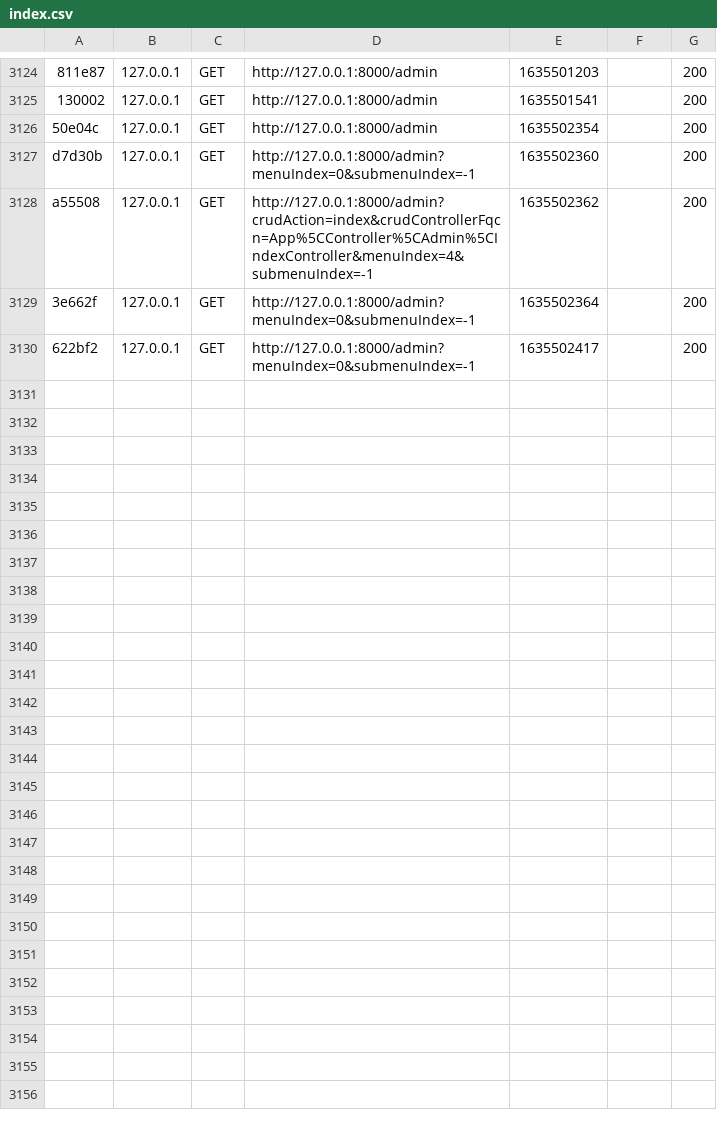
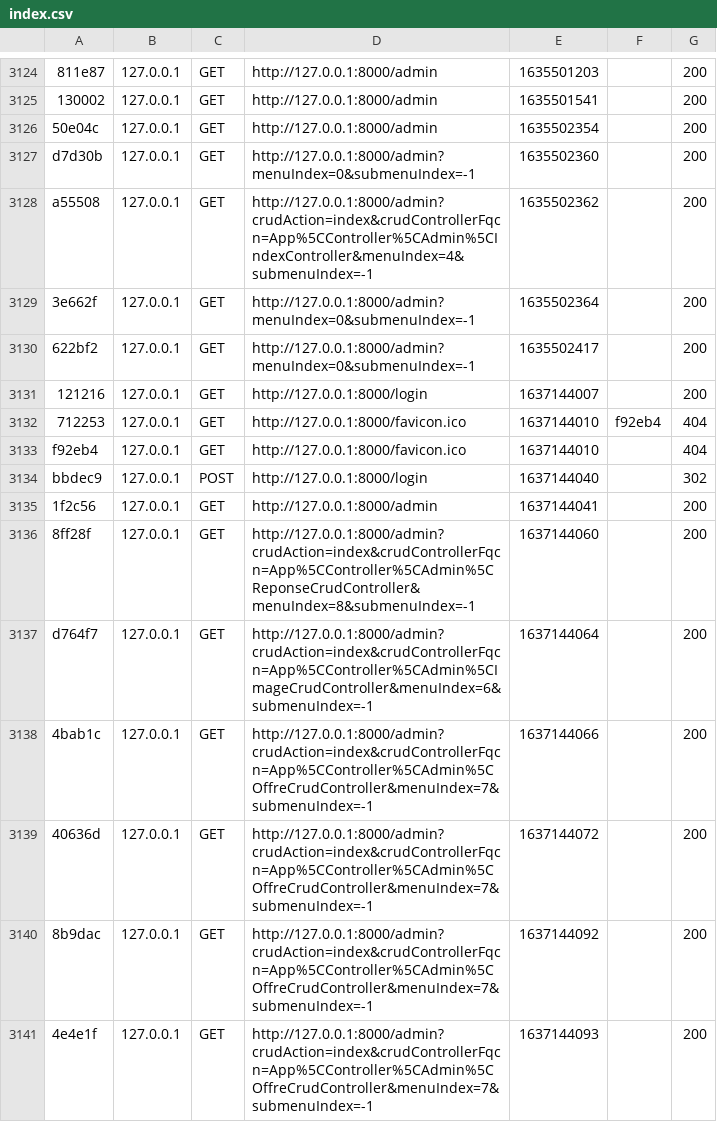
Before and after one commit to L2InfoTours/SITE-VITRINE-POUR-UN-ARTISAN, a CSV file: var/cache/dev/profiler/index.csv, drawn as a sheet; only a part is shown, gaps mark what is left out; the diff names each change by its address in the sheet, - before the commit and + after, or states it on an @@ line.

```diff
--- a/var/cache/dev/profiler/index.csv
+++ b/var/cache/dev/profiler/index.csv
+row 3131: 121216 | 127.0.0.1 | GET | http://127.0.0.1:8000/login | 1637144007 |  | 200
+row 3132: 712253 | 127.0.0.1 | GET | http://127.0.0.1:8000/favicon.ico | 1637144010 | f92eb4 | 404
+row 3133: f92eb4 | 127.0.0.1 | GET | http://127.0.0.1:8000/favicon.ico | 1637144010 |  | 404
+row 3134: bbdec9 | 127.0.0.1 | POST | http://127.0.0.1:8000/login | 1637144040 |  | 302
+row 3135: 1f2c56 | 127.0.0.1 | GET | http://127.0.0.1:8000/admin | 1637144041 |  | 200
+row 3136: 8ff28f | 127.0.0.1 | GET | http://127.0.0.1:8000/admin?crudAction=index&crudControllerFqcn=App%5CController%5CAdmin%5CReponseCrudController&menuIndex=8&submenuIndex=-1 | 1637144060 |  | 200
+row 3137: d764f7 | 127.0.0.1 | GET | http://127.0.0.1:8000/admin?crudAction=index&crudControllerFqcn=App%5CController%5CAdmin%5CImageCrudController&menuIndex=6&submenuIndex=-1 | 1637144064 |  | 200
+row 3138: 4bab1c | 127.0.0.1 | GET | http://127.0.0.1:8000/admin?crudAction=index&crudControllerFqcn=App%5CController%5CAdmin%5COffreCrudController&menuIndex=7&submenuIndex=-1 | 1637144066 |  | 200
+row 3139: 40636d | 127.0.0.1 | GET | http://127.0.0.1:8000/admin?crudAction=index&crudControllerFqcn=App%5CController%5CAdmin%5COffreCrudController&menuIndex=7&submenuIndex=-1 | 1637144072 |  | 200
+row 3140: 8b9dac | 127.0.0.1 | GET | http://127.0.0.1:8000/admin?crudAction=index&crudControllerFqcn=App%5CController%5CAdmin%5COffreCrudController&menuIndex=7&submenuIndex=-1 | 1637144092 |  | 200
+row 3141: 4e4e1f | 127.0.0.1 | GET | http://127.0.0.1:8000/admin?crudAction=index&crudControllerFqcn=App%5CController%5CAdmin%5COffreCrudController&menuIndex=7&submenuIndex=-1 | 1637144093 |  | 200
```
Also changed, not shown: 33 other files.
